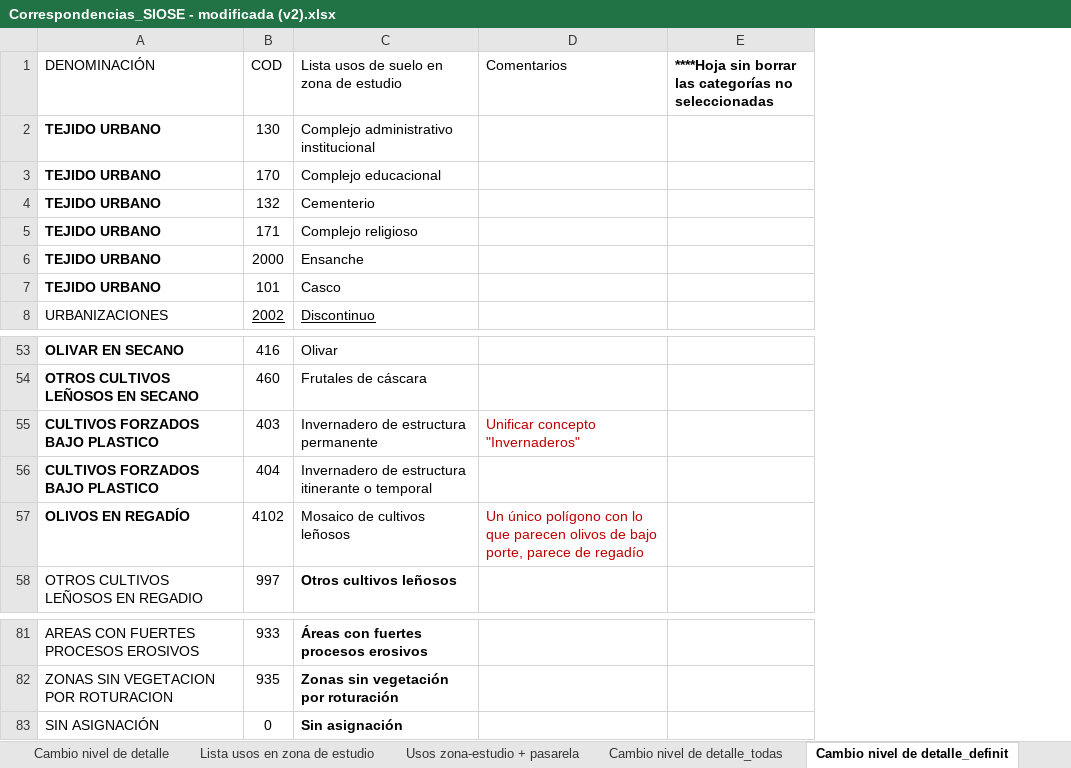
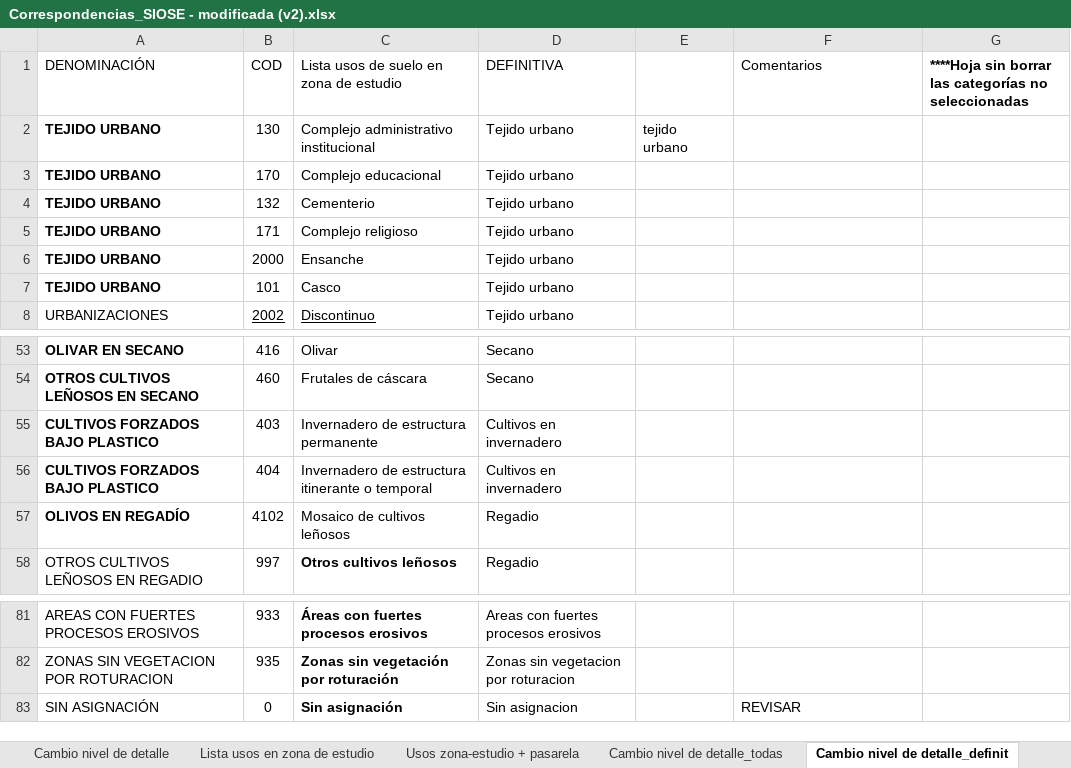
Before and after one commit to alba-linares/rTFM, an Excel workbook: Correspondencias_SIOSE - modificada (v2).xlsx, sheet Cambio nivel de detalle_definit, drawn as a sheet; only a part is shown, gaps mark what is left out; values as stored, in another font and other column widths than the file's, no borders; charts and pictures not drawn; addresses are those after the commit; the diff names each change by its address in the sheet, - before the commit and + after, or states it on an @@ line.

Commit message:
he actualizado las correspondencias del SIOSE

```diff
--- a/Correspondencias_SIOSE - modificada (v2).xlsx (sheet Cambio nivel de detalle_definit)
+++ b/Correspondencias_SIOSE - modificada (v2).xlsx (sheet Cambio nivel de detalle_definit)
+column D (DEFINITIVA), rows 2-8: all Tejido urbano; rows 53-58: Secano | Secano | Cultivos en invernadero | Cultivos en invernadero | Regadio | Regadio; rows 81-83: Areas con fuertes procesos erosivos | Zonas sin vegetacion por roturacion | Sin asignacion
+column E, row 2: tejido urbano
-F55 (Comentarios): Unificar concepto "Invernaderos"
+F55 (Comentarios): (empty)
-F57 (Comentarios): Un único polígono con lo que parecen olivos de bajo porte, parece de regadío
+F57 (Comentarios): (empty)
-F83 (Comentarios): (empty)
+F83 (Comentarios): REVISAR
```
Also changed, not shown: charts or pictures.
